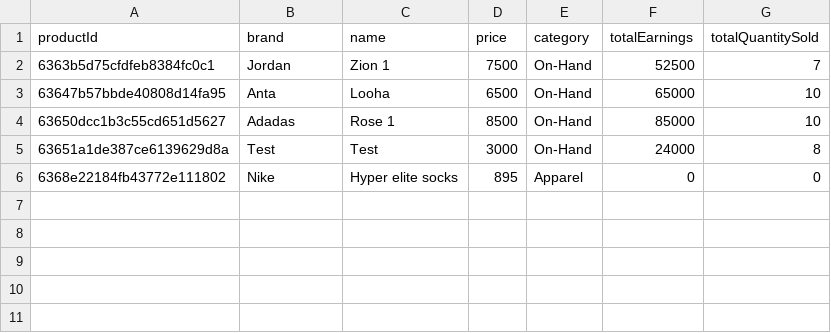
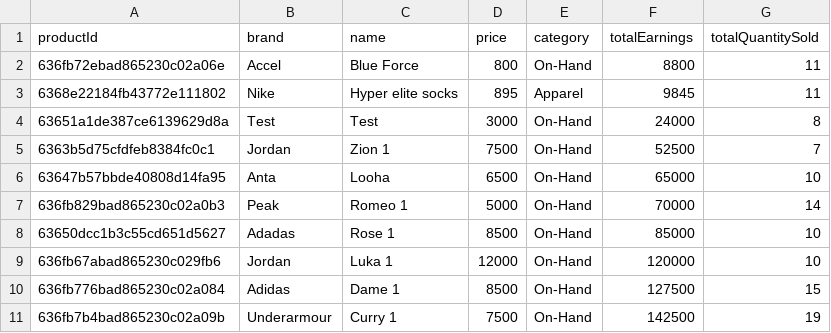
Before and after one commit to franc1sjacob/DapperDrops-Website, a CSV file: public/charts/products.csv, drawn as a sheet.

Commit message:
Fixed date sort in charts.

```diff
--- a/public/charts/products.csv
+++ b/public/charts/products.csv
@@ -1,6 +1,11 @@
 "productId","brand","name","price","category","totalEarnings","totalQuantitySold"
+"636fb72ebad865230c02a06e","Accel","Blue Force",800,"On-Hand",8800,11
+"6368e22184fb43772e111802","Nike","Hyper elite socks",895,"Apparel",9845,11
+"63651a1de387ce6139629d8a","Test","Test",3000,"On-Hand",24000,8
 "6363b5d75cfdfeb8384fc0c1","Jordan","Zion 1",7500,"On-Hand",52500,7
 "63647b57bbde40808d14fa95","Anta","Looha",6500,"On-Hand",65000,10
+"636fb829bad865230c02a0b3","Peak","Romeo 1",5000,"On-Hand",70000,14
 "63650dcc1b3c55cd651d5627","Adadas","Rose 1",8500,"On-Hand",85000,10
-"63651a1de387ce6139629d8a","Test","Test",3000,"On-Hand",24000,8
-"6368e22184fb43772e111802","Nike","Hyper elite socks",895,"Apparel",0,0
+"636fb67abad865230c029fb6","Jordan","Luka 1",12000,"On-Hand",120000,10
+"636fb776bad865230c02a084","Adidas","Dame 1",8500,"On-Hand",127500,15
+"636fb7b4bad865230c02a09b","Underarmour","Curry 1",7500,"On-Hand",142500,19
```
Also changed, not shown: public/charts/sales.csv, 5 other files.
